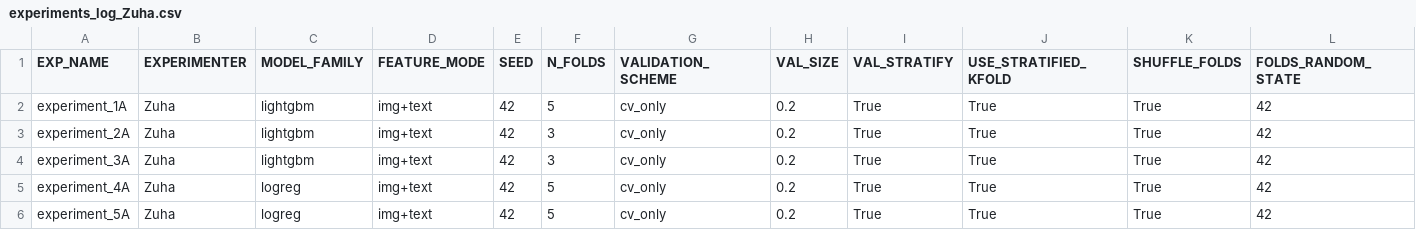
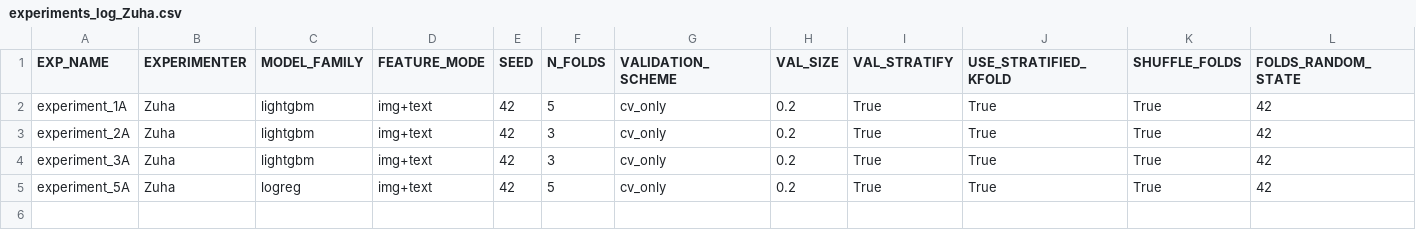
Before and after one commit to z-aqib/ml-competition, a CSV file: logs/experiments_log_Zuha.csv, drawn as a sheet; only a part is shown; rows hold the shown columns only; the diff names each change by its address in the sheet, - before the commit and + after, or states it on an @@ line.

Commit message:
removed incorrect submission

```diff
--- a/logs/experiments_log_Zuha.csv
+++ b/logs/experiments_log_Zuha.csv
-row 5: experiment_4A | Zuha | logreg | img+text | 42 | 5 | cv_only | 0.2 | True | True | True | 42
```
